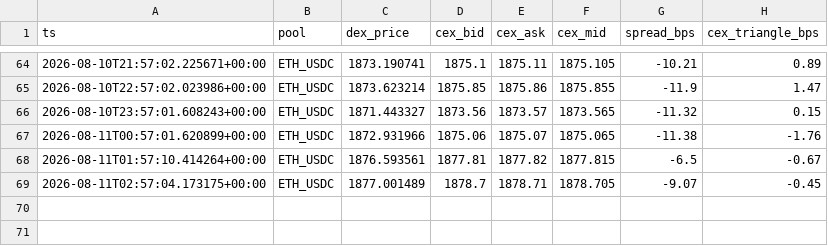
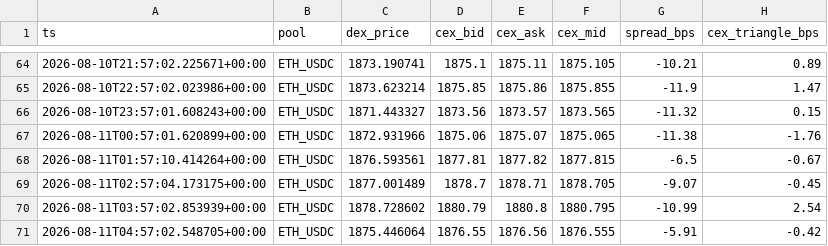
Before and after one commit to Yszdhhh/AlphaHive_V3, a CSV file: reports/cex_dex_spread.csv, drawn as a sheet; only a part is shown, gaps mark what is left out.

```diff
--- a/reports/cex_dex_spread.csv
+++ b/reports/cex_dex_spread.csv
@@ -69 +69,3 @@ ts,pool,dex_price,cex_bid,cex_ask,cex_mid,spread_bps,cex_triangle_bps
 2026-08-11T02:57:04.173175+00:00,ETH_USDC,1877.001489,1878.7,1878.71,1878.705,-9.07,-0.45
+2026-08-11T03:57:02.853939+00:00,ETH_USDC,1878.728602,1880.79,1880.8,1880.795,-10.99,2.54
+2026-08-11T04:57:02.548705+00:00,ETH_USDC,1875.446064,1876.55,1876.56,1876.555,-5.91,-0.42
```
Also changed, not shown: 4 other files.
